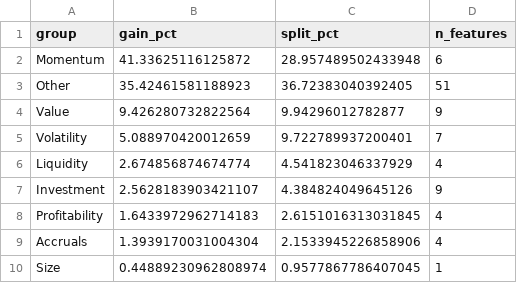
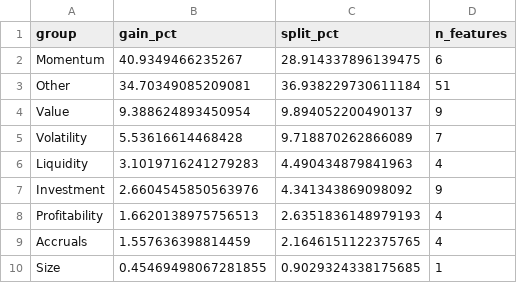
Before and after one commit to ctt062/Empirical-Asset-Pricing-via-Machine-Learning, a CSV file: results/tables/feature_group_importance.csv, drawn as a sheet.

```diff
--- a/results/tables/feature_group_importance.csv
+++ b/results/tables/feature_group_importance.csv
@@ -1,10 +1,10 @@
 group,gain_pct,split_pct,n_features
-Momentum,41.33625116125872,28.957489502433948,6
-Other,35.42461581188923,36.72383040392405,51
-Value,9.426280732822564,9.94296012782877,9
-Volatility,5.088970420012659,9.722789937200401,7
-Liquidity,2.674856874674774,4.541823046337929,4
-Investment,2.5628183903421107,4.384824049645126,9
-Profitability,1.6433972962714183,2.6151016313031845,4
-Accruals,1.3939170031004304,2.1533945226858906,4
-Size,0.44889230962808974,0.9577867786407045,1
+Momentum,40.9349466235267,28.914337896139475,6
+Other,34.70349085209081,36.938229730611184,51
+Value,9.388624893450954,9.894052200490137,9
+Volatility,5.53616614468428,9.718870262866089,7
+Liquidity,3.1019716241279283,4.490434879841963,4
+Investment,2.6604545850563976,4.341343869098092,9
+Profitability,1.6620138975756513,2.6351836148979193,4
+Accruals,1.557636398814459,2.1646151122375765,4
+Size,0.45469498067281855,0.9029324338175685,1
```
Also changed, not shown: results/predictions/gbrt_predictions.csv, results/tables/benchmark_detailed_performance.csv, 19 other files.
